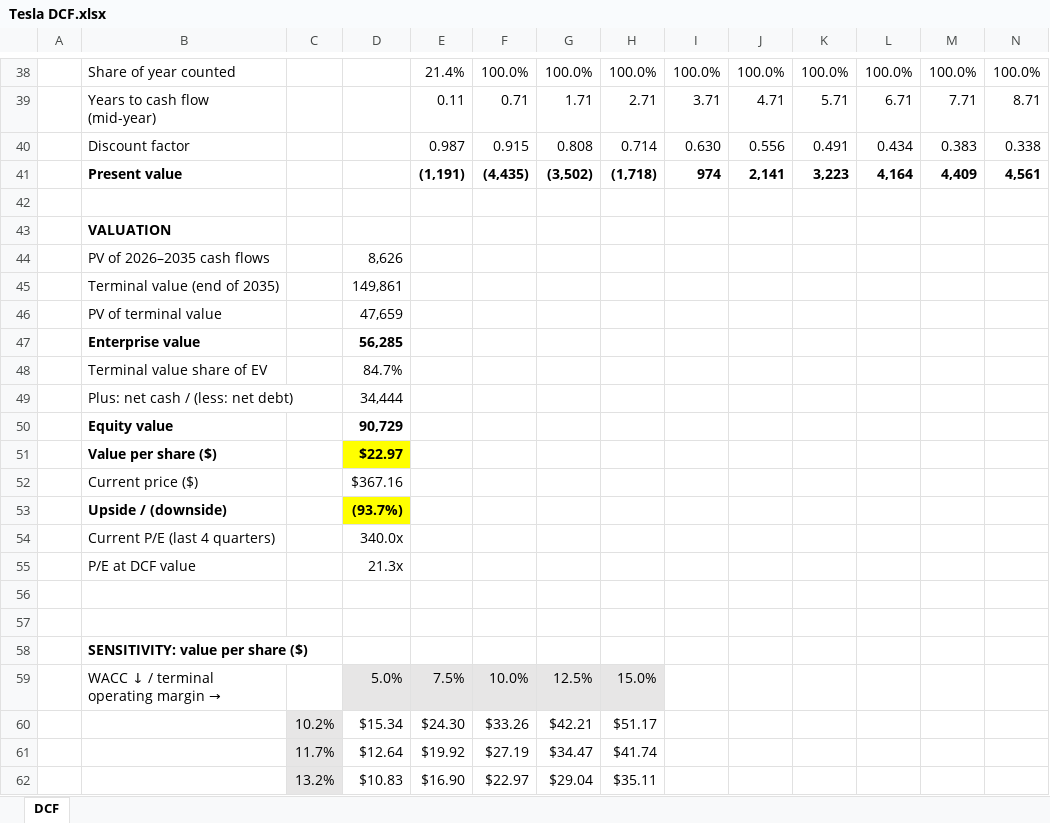
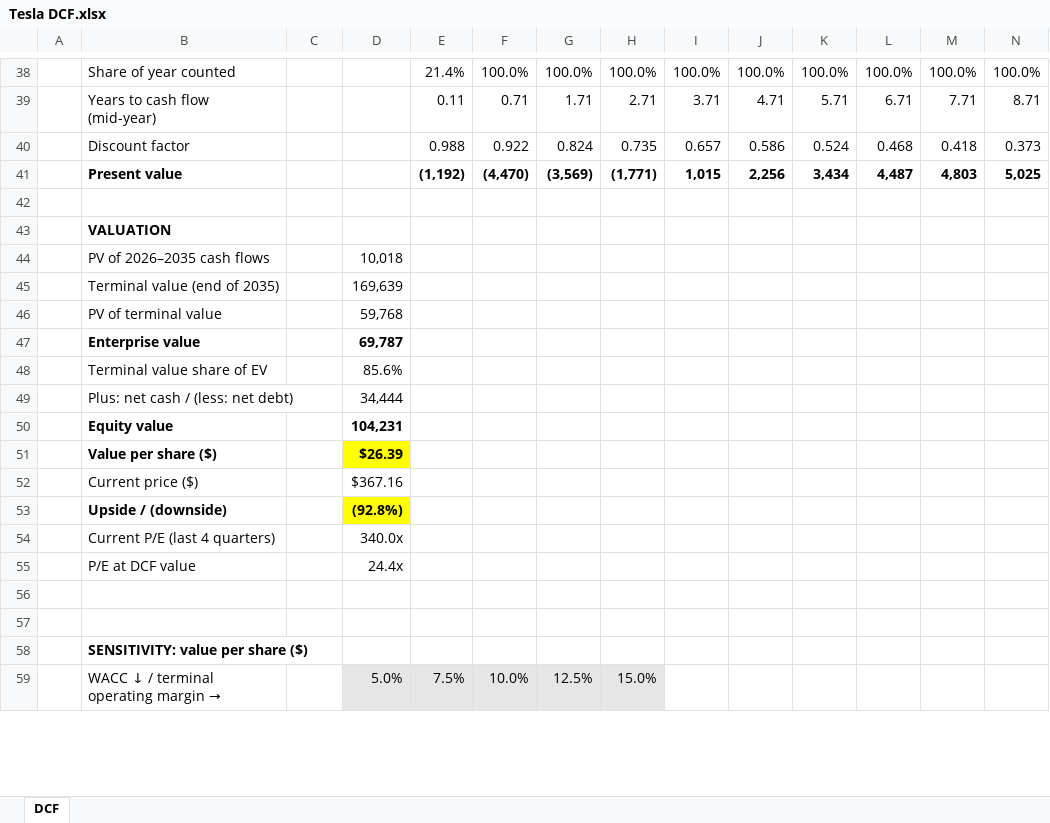
Before and after one commit to zi-cong-tan/DCF-Calculator-Aesthetic, an Excel workbook: examples/Tesla DCF.xlsx, sheet DCF, drawn as a sheet; only a part is shown, gaps mark what is left out; values as stored, in another font and other column widths than the file's, no borders; removed rows and columns are numbered as before the commit, all else as after; rows hold the shown columns only; the diff covers the shown part only; the diff names each change by its address in the sheet, - before the commit and + after, or states it on an @@ line.

```diff
--- a/examples/Tesla DCF.xlsx (sheet DCF)
+++ b/examples/Tesla DCF.xlsx (sheet DCF)
-E40: 0.987
+E40: 0.988
-F40: 0.915
+F40: 0.922
-G40: 0.808
+G40: 0.824
-H40: 0.714
+H40: 0.735
-I40: 0.630
+I40: 0.657
-J40: 0.556
+J40: 0.586
-K40: 0.491
+K40: 0.524
-L40: 0.434
+L40: 0.468
-M40: 0.383
+M40: 0.418
-N40: 0.338
+N40: 0.373
-E41: (1,191)
+E41: (1,192)
-F41: (4,435)
+F41: (4,470)
-G41: (3,502)
+G41: (3,569)
-H41: (1,718)
+H41: (1,771)
-I41: 974
+I41: 1,015
-J41: 2,141
+J41: 2,256
-K41: 3,223
+K41: 3,434
-L41: 4,164
+L41: 4,487
-M41: 4,409
+M41: 4,803
-N41: 4,561
+N41: 5,025
-D44: 8,626
+D44: 10,018
-D45: 149,861
+D45: 169,639
-D46: 47,659
+D46: 59,768
-D47: 56,285
+D47: 69,787
-D48: 84.7%
+D48: 85.6%
-D50: 90,729
+D50: 104,231
-D51: $22.97
+D51: $26.39
-D53: (93.7%)
+D53: (92.8%)
-D55: 21.3x
+D55: 24.4x
-row 60:  |  | 10.2% | $15.34 | $24.30 | $33.26 | $42.21 | $51.17
-row 61:  |  | 11.7% | $12.64 | $19.92 | $27.19 | $34.47 | $41.74
-row 62:  |  | 13.2% | $10.83 | $16.90 | $22.97 | $29.04 | $35.11
```
Also changed, not shown: 5 added rows, 2 removed rows and 4 edited cells elsewhere in this sheet, examples/Amazon DCF.xlsx, examples/Apple DCF.xlsx, 2 other files.
